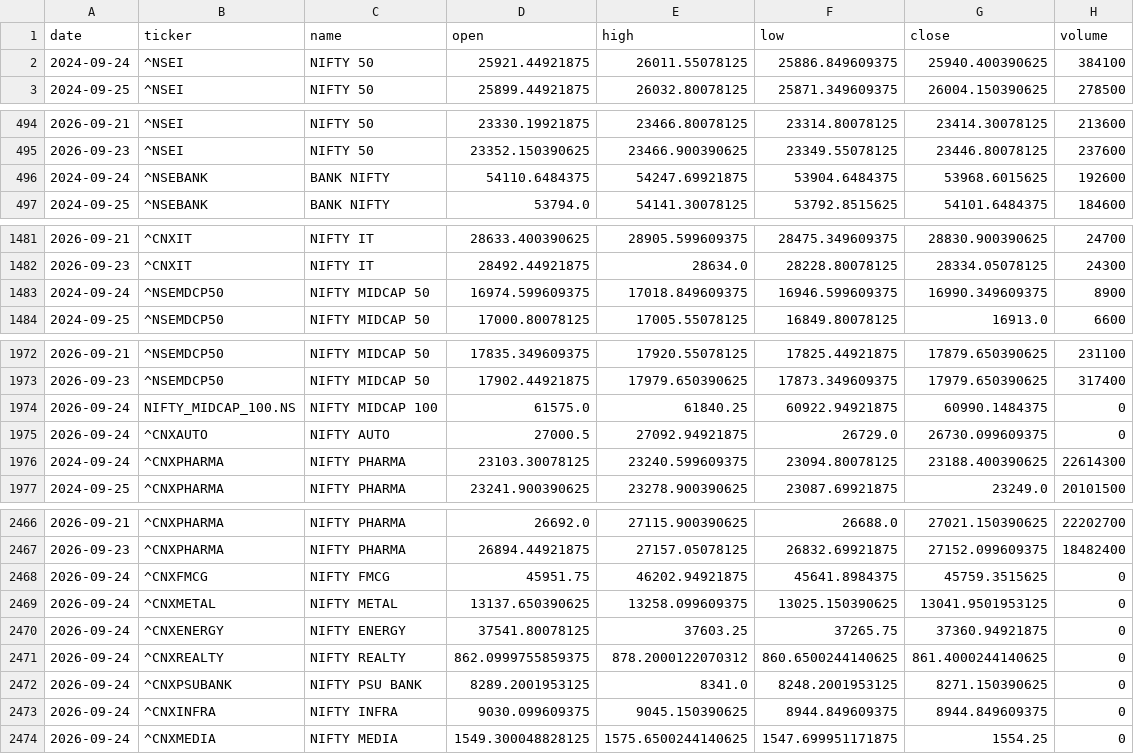
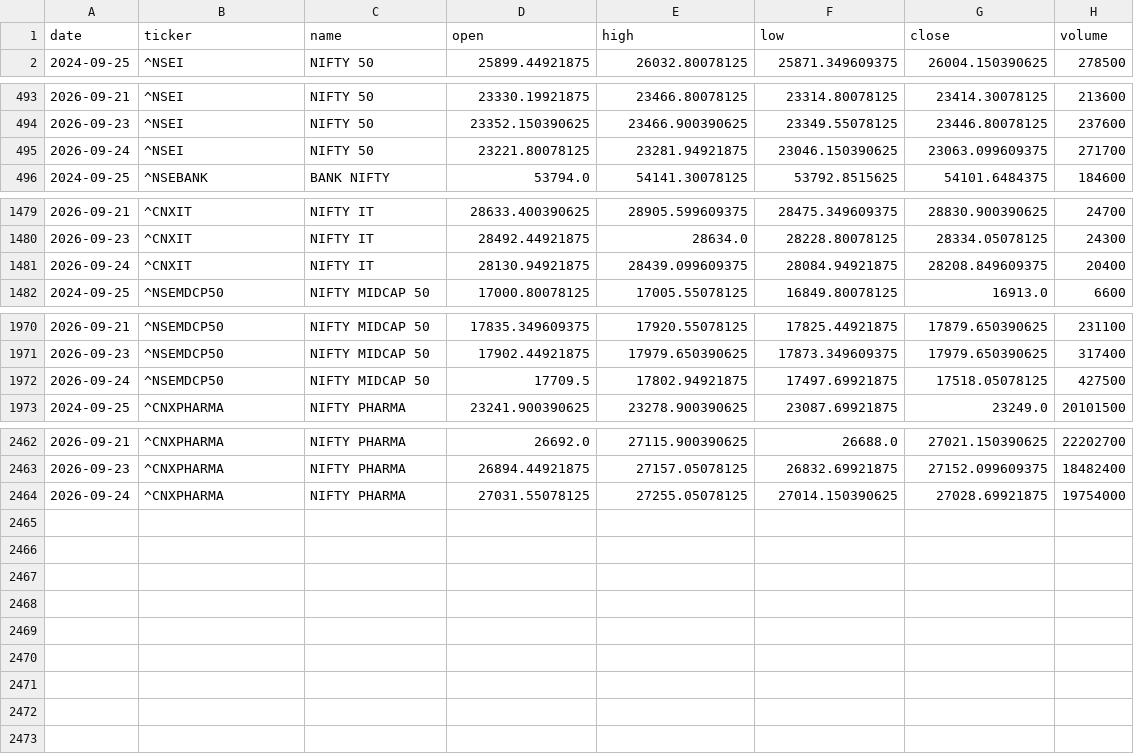
Before and after one commit to aryachirag02/swing-desk, a CSV file: data/indices.csv, drawn as a sheet; only a part is shown, gaps mark what is left out; the diff covers the shown part only.

```diff
--- a/data/indices.csv
+++ b/data/indices.csv
@@ -1,3 +1,2 @@
 date,ticker,name,open,high,low,close,volume
-2024-09-24,^NSEI,NIFTY 50,25921.44921875,26011.55078125,25886.849609375,25940.400390625,384100
 2024-09-25,^NSEI,NIFTY 50,25899.44921875,26032.80078125,25871.349609375,26004.150390625,278500
@@ -495,3 +494,3 @@ date,ticker,name,open,high,low,close,volume
 2026-09-23,^NSEI,NIFTY 50,23352.150390625,23466.900390625,23349.55078125,23446.80078125,237600
-2024-09-24,^NSEBANK,BANK NIFTY,54110.6484375,54247.69921875,53904.6484375,53968.6015625,192600
+2026-09-24,^NSEI,NIFTY 50,23221.80078125,23281.94921875,23046.150390625,23063.099609375,271700
 2024-09-25,^NSEBANK,BANK NIFTY,53794.0,54141.30078125,53792.8515625,54101.6484375,184600
@@ -1482,3 +1480,3 @@ date,ticker,name,open,high,low,close,volume
 2026-09-23,^CNXIT,NIFTY IT,28492.44921875,28634.0,28228.80078125,28334.05078125,24300
-2024-09-24,^NSEMDCP50,NIFTY MIDCAP 50,16974.599609375,17018.849609375,16946.599609375,16990.349609375,8900
+2026-09-24,^CNXIT,NIFTY IT,28130.94921875,28439.099609375,28084.94921875,28208.849609375,20400
 2024-09-25,^NSEMDCP50,NIFTY MIDCAP 50,17000.80078125,17005.55078125,16849.80078125,16913.0,6600
@@ -1973,5 +1971,3 @@ date,ticker,name,open,high,low,close,volume
 2026-09-23,^NSEMDCP50,NIFTY MIDCAP 50,17902.44921875,17979.650390625,17873.349609375,17979.650390625,317400
-2026-09-24,NIFTY_MIDCAP_100.NS,NIFTY MIDCAP 100,61575.0,61840.25,60922.94921875,60990.1484375,0
-2026-09-24,^CNXAUTO,NIFTY AUTO,27000.5,27092.94921875,26729.0,26730.099609375,0
-2024-09-24,^CNXPHARMA,NIFTY PHARMA,23103.30078125,23240.599609375,23094.80078125,23188.400390625,22614300
+2026-09-24,^NSEMDCP50,NIFTY MIDCAP 50,17709.5,17802.94921875,17497.69921875,17518.05078125,427500
 2024-09-25,^CNXPHARMA,NIFTY PHARMA,23241.900390625,23278.900390625,23087.69921875,23249.0,20101500
@@ -2467,8 +2463,2 @@ date,ticker,name,open,high,low,close,volume
 2026-09-23,^CNXPHARMA,NIFTY PHARMA,26894.44921875,27157.05078125,26832.69921875,27152.099609375,18482400
-2026-09-24,^CNXFMCG,NIFTY FMCG,45951.75,46202.94921875,45641.8984375,45759.3515625,0
-2026-09-24,^CNXMETAL,NIFTY METAL,13137.650390625,13258.099609375,13025.150390625,13041.9501953125,0
-2026-09-24,^CNXENERGY,NIFTY ENERGY,37541.80078125,37603.25,37265.75,37360.94921875,0
-2026-09-24,^CNXREALTY,NIFTY REALTY,862.0999755859375,878.2000122070312,860.6500244140625,861.4000244140625,0
-2026-09-24,^CNXPSUBANK,NIFTY PSU BANK,8289.2001953125,8341.0,8248.2001953125,8271.150390625,0
-2026-09-24,^CNXINFRA,NIFTY INFRA,9030.099609375,9045.150390625,8944.849609375,8944.849609375,0
-2026-09-24,^CNXMEDIA,NIFTY MEDIA,1549.300048828125,1575.6500244140625,1547.699951171875,1554.25,0
+2026-09-24,^CNXPHARMA,NIFTY PHARMA,27031.55078125,27255.05078125,27014.150390625,27028.69921875,19754000
```
Also changed, not shown: 1 removed row and 7 edited cells elsewhere in this file, data/earnings.csv, data/meta.csv, 7 other files.
